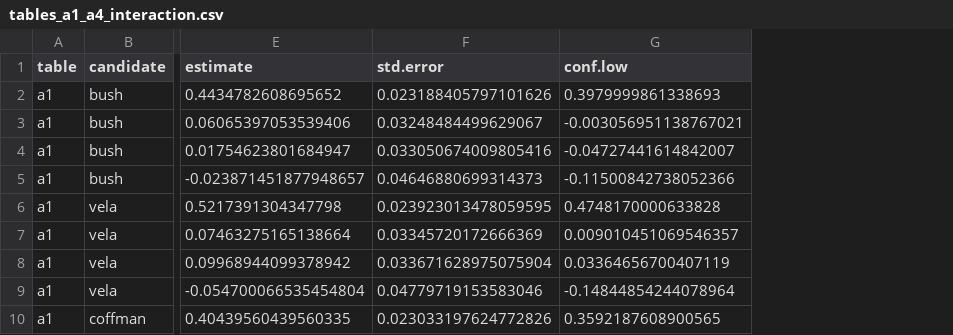
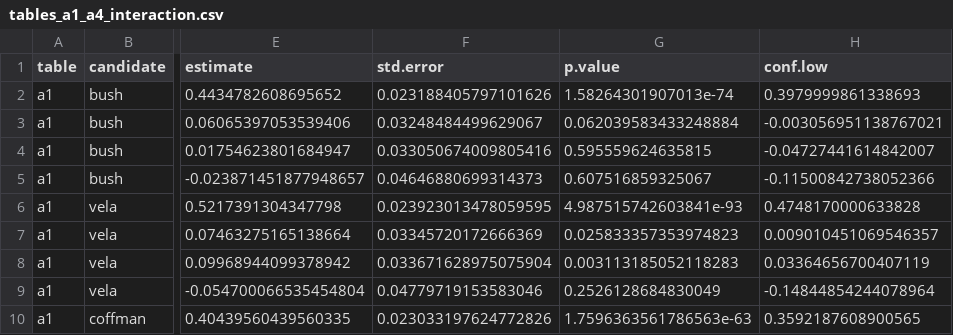
Before and after one commit to active-maintenance-aec/flores_coppock_2018, a CSV file: maintained/output/tables_a1_a4_interaction.csv, drawn as a sheet; only a part is shown, gaps mark what is left out; the diff names each change by its address in the sheet, - before the commit and + after, or states it on an @@ line.

```diff
--- a/maintained/output/tables_a1_a4_interaction.csv
+++ b/maintained/output/tables_a1_a4_interaction.csv
+column G (p.value), rows 2-10: 1.58264301907013e-74 | 0.062039583433248884 | 0.595559624635815 | 0.607516859325067 | 4.987515742603841e-93 | 0.025833357353974823 | 0.003113185052118283 | 0.2526128684830049 | 1.7596363561786563e-63
```
Also changed, not shown: ground_truth/published_values.csv, maintained/output/figure_3_simulation.csv, 16 other files.
